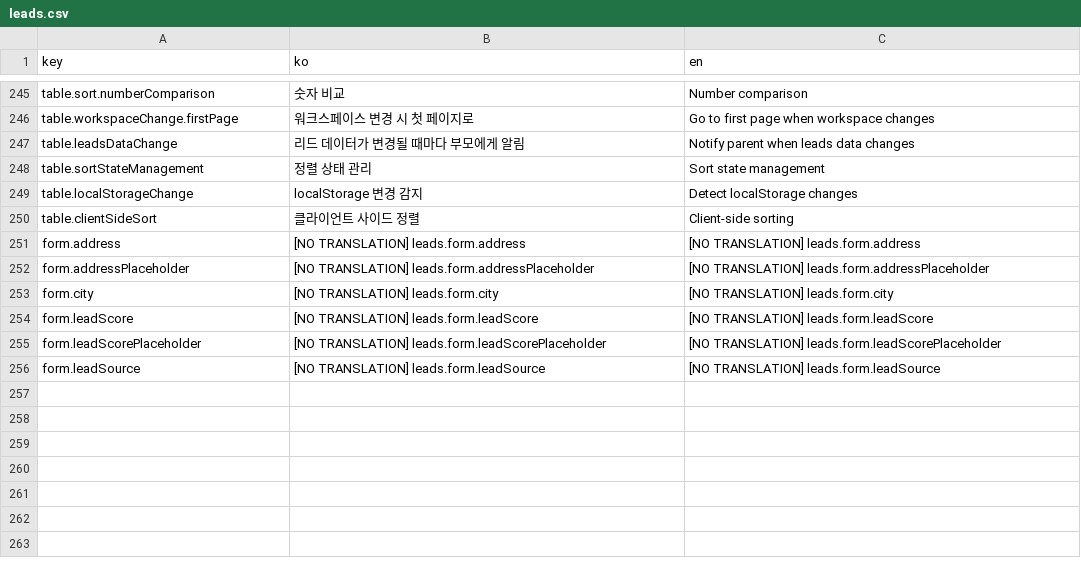
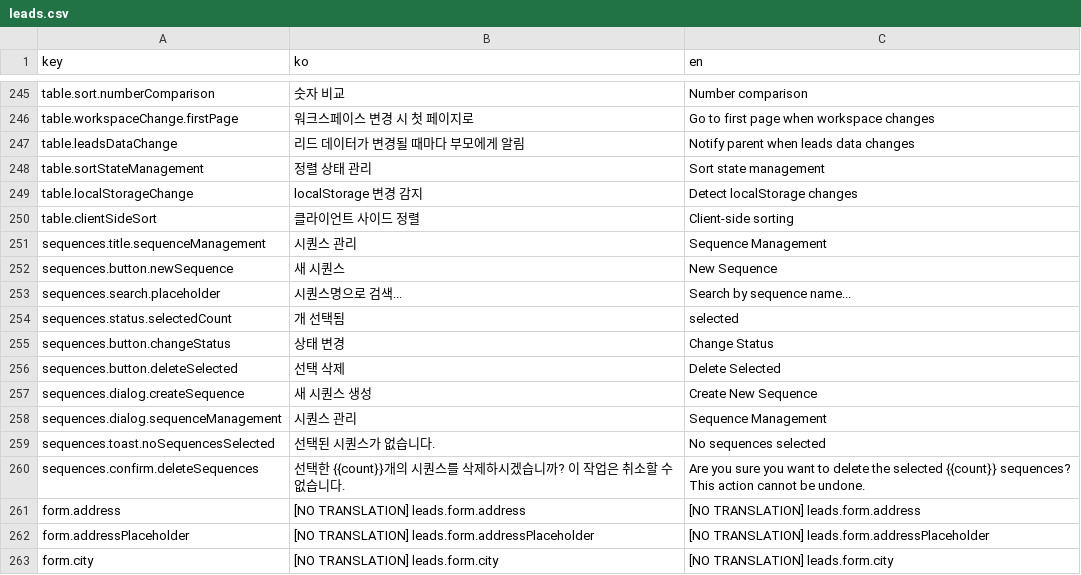
Before and after one commit to iyeaaa/loki-reference-skill, a CSV file: admin/locales/leads.csv, drawn as a sheet; only a part is shown, gaps mark what is left out; the shorter side is filled out with more unchanged rows; the diff names each change by its address in the sheet, - before the commit and + after, or states it on an @@ line.

Commit message:
feat: en support for sequence page

```diff
--- a/admin/locales/leads.csv
+++ b/admin/locales/leads.csv
+row 251: sequences.title.sequenceManagement | 시퀀스 관리 | Sequence Management
+row 252: sequences.button.newSequence | 새 시퀀스 | New Sequence
+row 253: sequences.search.placeholder | 시퀀스명으로 검색... | Search by sequence name...
+row 254: sequences.status.selectedCount | 개 선택됨 | selected
+row 255: sequences.button.changeStatus | 상태 변경 | Change Status
+row 256: sequences.button.deleteSelected | 선택 삭제 | Delete Selected
+row 257: sequences.dialog.createSequence | 새 시퀀스 생성 | Create New Sequence
+row 258: sequences.dialog.sequenceManagement | 시퀀스 관리 | Sequence Management
+row 259: sequences.toast.noSequencesSelected | 선택된 시퀀스가 없습니다. | No sequences selected
+row 260: sequences.confirm.deleteSequences | 선택한 {{count}}개의 시퀀스를 삭제하시겠습니까? 이 작업은 취소할 수 없습니다. | Are you sure you want to delete the selected {{count}} sequences? This action cannot be undone.
```
Also changed, not shown: 5 other files.
